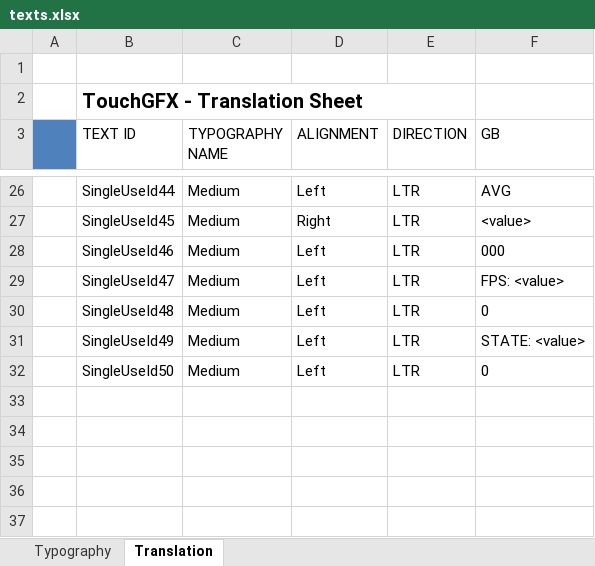
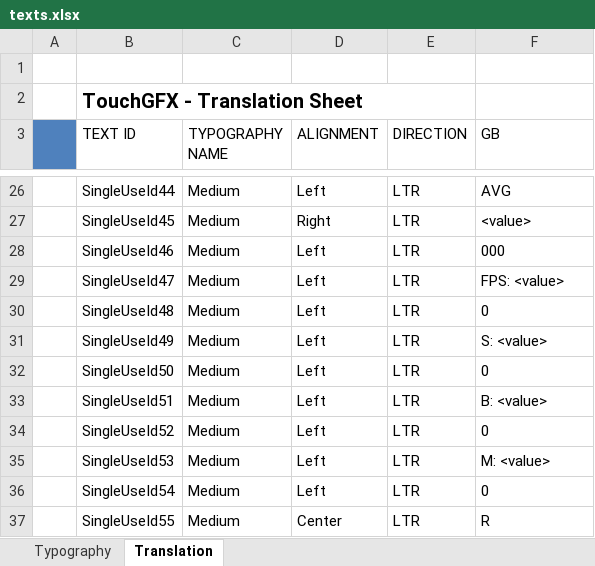
Before and after one commit to pudjamansyurin/gen-speedo, an Excel workbook: HMI-APP/TouchGFX/assets/texts/texts.xlsx, sheet Translation, drawn as a sheet; only a part is shown, gaps mark what is left out; values as stored, in another font and other column widths than the file's, no borders; the diff names each change by its address in the sheet, - before the commit and + after, or states it on an @@ line.

```diff
--- a/HMI-APP/TouchGFX/assets/texts/texts.xlsx (sheet Translation)
+++ b/HMI-APP/TouchGFX/assets/texts/texts.xlsx (sheet Translation)
-F31 (GB): STATE: <value>
+F31 (GB): S: <value>
+row 33:  | SingleUseId51 | Medium | Left | LTR | B: <value>
+row 34:  | SingleUseId52 | Medium | Left | LTR | 0
+row 35:  | SingleUseId53 | Medium | Left | LTR | M: <value>
+row 36:  | SingleUseId54 | Medium | Left | LTR | 0
+row 37:  | SingleUseId55 | Medium | Center | LTR | R
```
Also changed, not shown: 34 other files.
